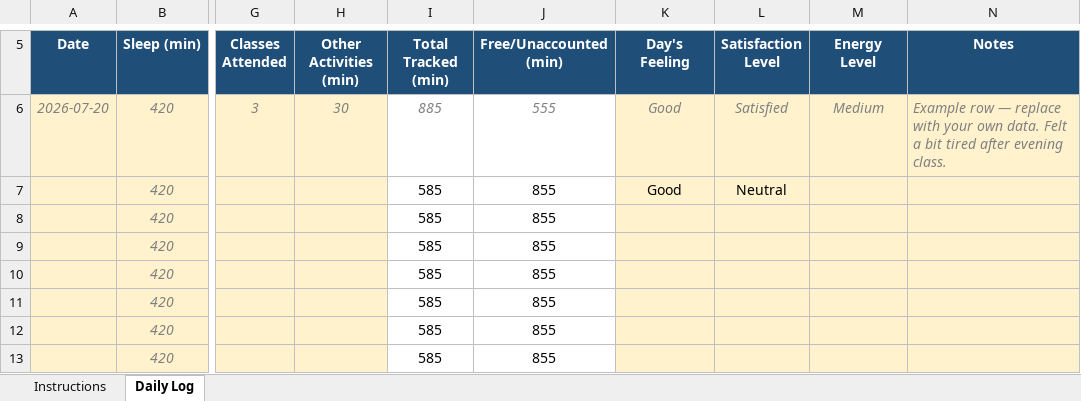
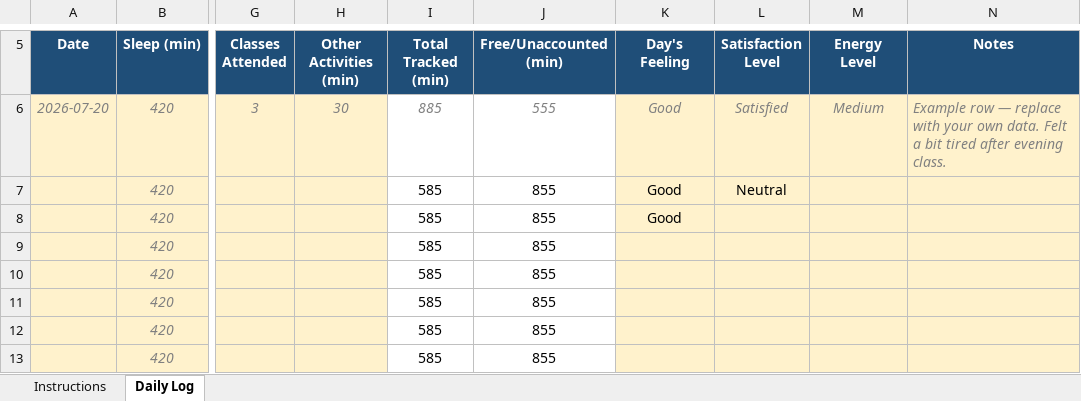
Before and after one commit to kaushik009-bot/CAP776, an Excel workbook: 12601942.xlsx, sheet Daily Log, drawn as a sheet; only a part is shown, gaps mark what is left out; values as stored, in another font and other column widths than the file's, no borders; conditional formats not drawn; the diff names each change by its address in the sheet, - before the commit and + after, or states it on an @@ line.

Commit message:
done

```diff
--- a/12601942.xlsx (sheet Daily Log)
+++ b/12601942.xlsx (sheet Daily Log)
-K8 (Day's Feeling): (empty)
+K8 (Day's Feeling): Good
```
